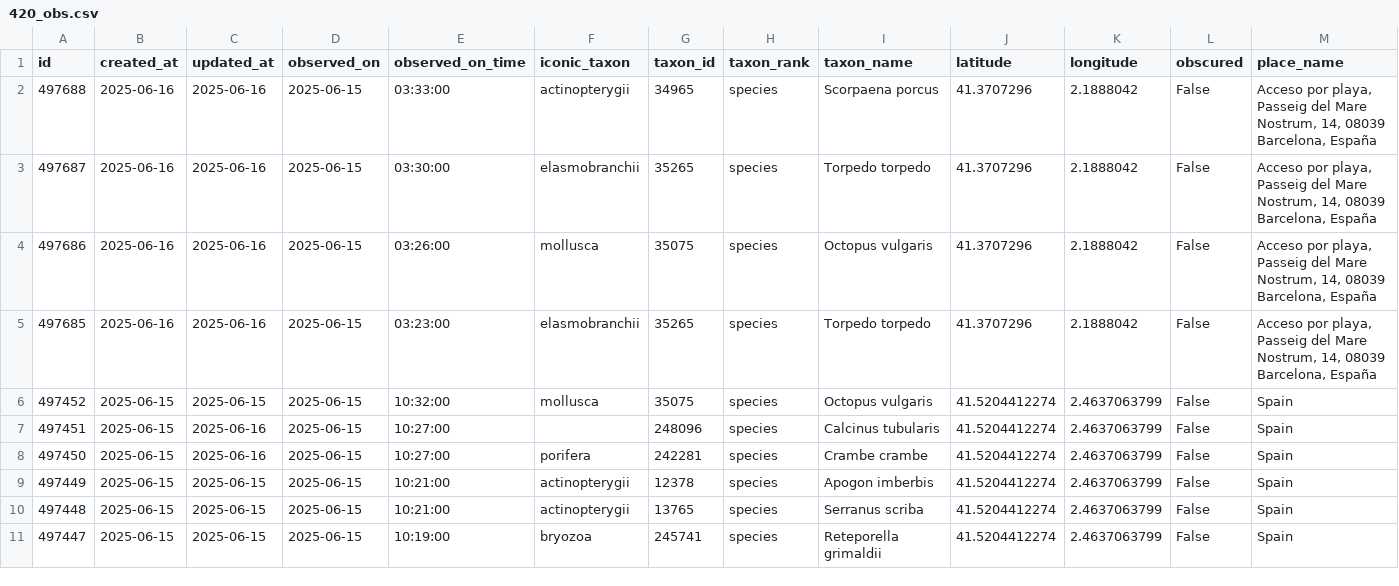
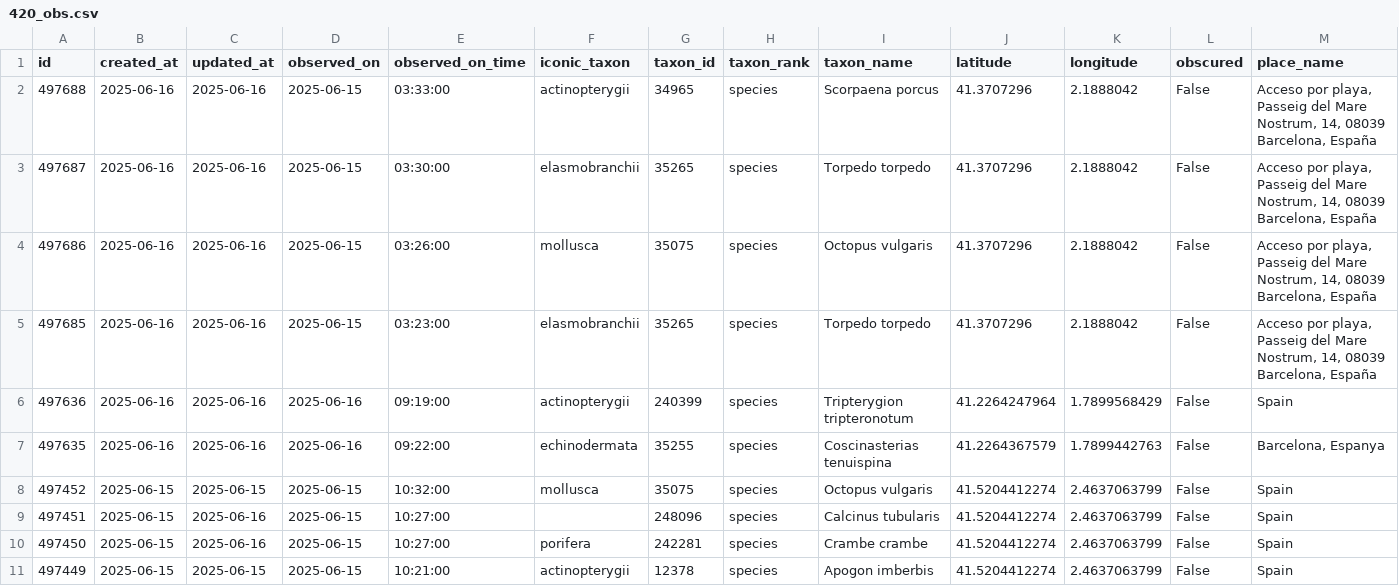
Before and after one commit to pynomaly/datawrapper_update, a CSV file: data/biomarato25/420_obs.csv, drawn as a sheet; only a part is shown; the shorter side is filled out with more unchanged rows; rows hold the shown columns only; the diff names each change by its address in the sheet, - before the commit and + after, or states it on an @@ line.

```diff
--- a/data/biomarato25/420_obs.csv
+++ b/data/biomarato25/420_obs.csv
+row 6: 497636 | 2025-06-16 | 2025-06-16 | 2025-06-16 | 09:19:00 | actinopterygii | 240399 | species | Tripterygion tripteronotum | 41.2264247964 | 1.7899568429 | False | Spain
+row 7: 497635 | 2025-06-16 | 2025-06-16 | 2025-06-16 | 09:22:00 | echinodermata | 35255 | species | Coscinasterias tenuispina | 41.2264367579 | 1.7899442763 | False | Barcelona, Espanya
```
Also changed, not shown: data/biomarato25/417_main_metrics_per_day.csv, data/biomarato25/417_users.csv, 12 other files.
